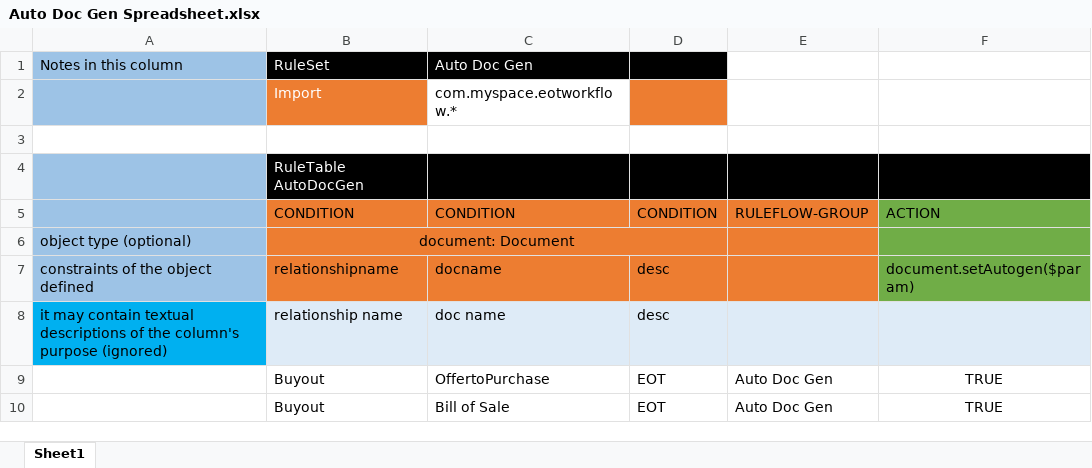
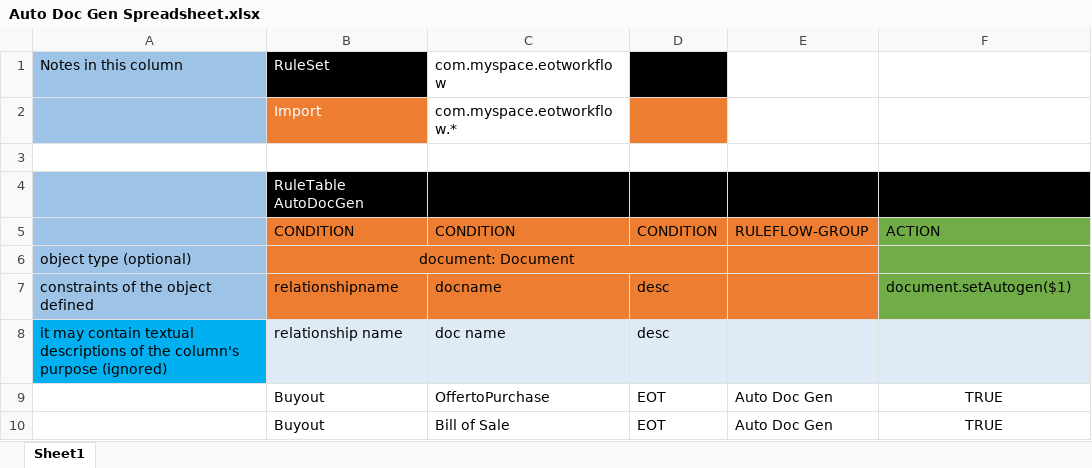
Before and after one commit to Watsorg/EOTWorkflow, an Excel workbook: src/main/resources/com/myspace/eotworkflow/Auto Doc Gen Spreadsheet.xlsx, sheet Sheet1, drawn as a sheet; values as stored, in another font and other column widths than the file's, no borders; the diff names each change by its address in the sheet, - before the commit and + after, or states it on an @@ line.

Commit message:
Uploaded 22-Oct-2021 18:01:35 {/src/main/resources/com/myspace/eotworkflow/Auto Doc Gen Spreadsheet.xlsx}

```diff
--- a/src/main/resources/com/myspace/eotworkflow/Auto Doc Gen Spreadsheet.xlsx (sheet Sheet1)
+++ b/src/main/resources/com/myspace/eotworkflow/Auto Doc Gen Spreadsheet.xlsx (sheet Sheet1)
-C1: Auto Doc Gen
+C1: com.myspace.eotworkflow
@@ C1 fill: #000000 → none, text colour: #FFFFFF → black @@
-F7: document.setAutogen($param)
+F7: document.setAutogen($1)
```
